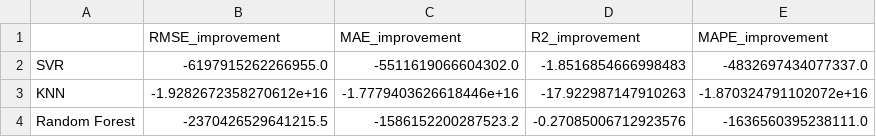
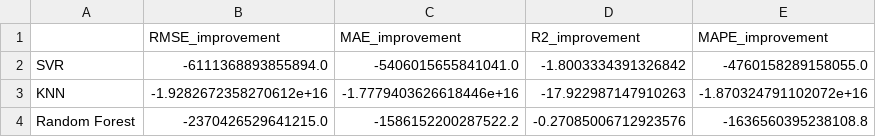
Before and after one commit to Sakura4860/mlzy, a CSV file: results/metrics/model_improvement.csv, drawn as a sheet.

```diff
--- a/results/metrics/model_improvement.csv
+++ b/results/metrics/model_improvement.csv
@@ -1,4 +1,4 @@
 ,RMSE_improvement,MAE_improvement,R2_improvement,MAPE_improvement
-SVR,-6197915262266955.0,-5511619066604302.0,-1.8516854666998483,-4832697434077337.0
+SVR,-6111368893855894.0,-5406015655841041.0,-1.8003334391326842,-4760158289158055.0
 KNN,-1.9282672358270612e+16,-1.7779403626618446e+16,-17.922987147910263,-1.870324791102072e+16
-Random Forest,-2370426529641215.5,-1586152200287523.2,-0.27085006712923576,-1636560395238111.0
+Random Forest,-2370426529641215.0,-1586152200287522.2,-0.27085006712923576,-1636560395238108.8
```
Also changed, not shown: results/metrics/model_comparison.csv, 20 other files.
